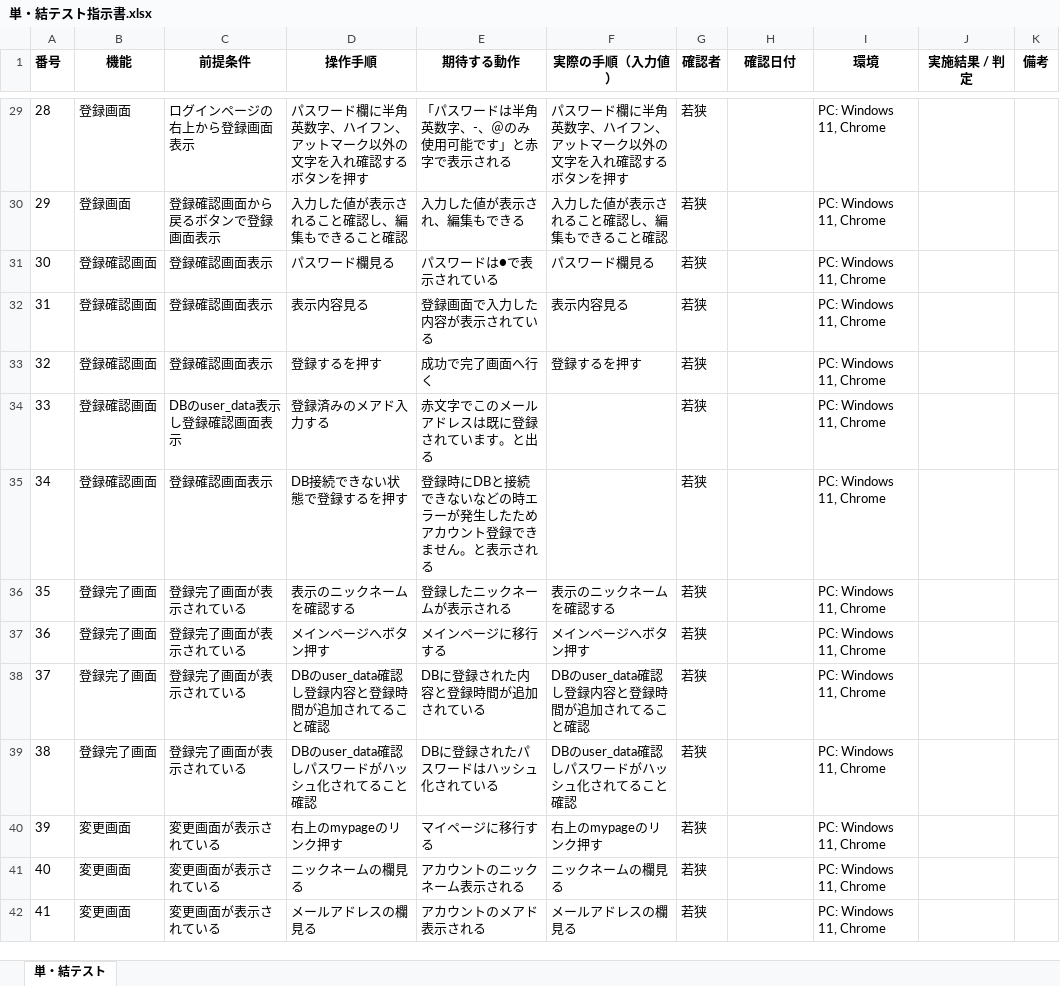
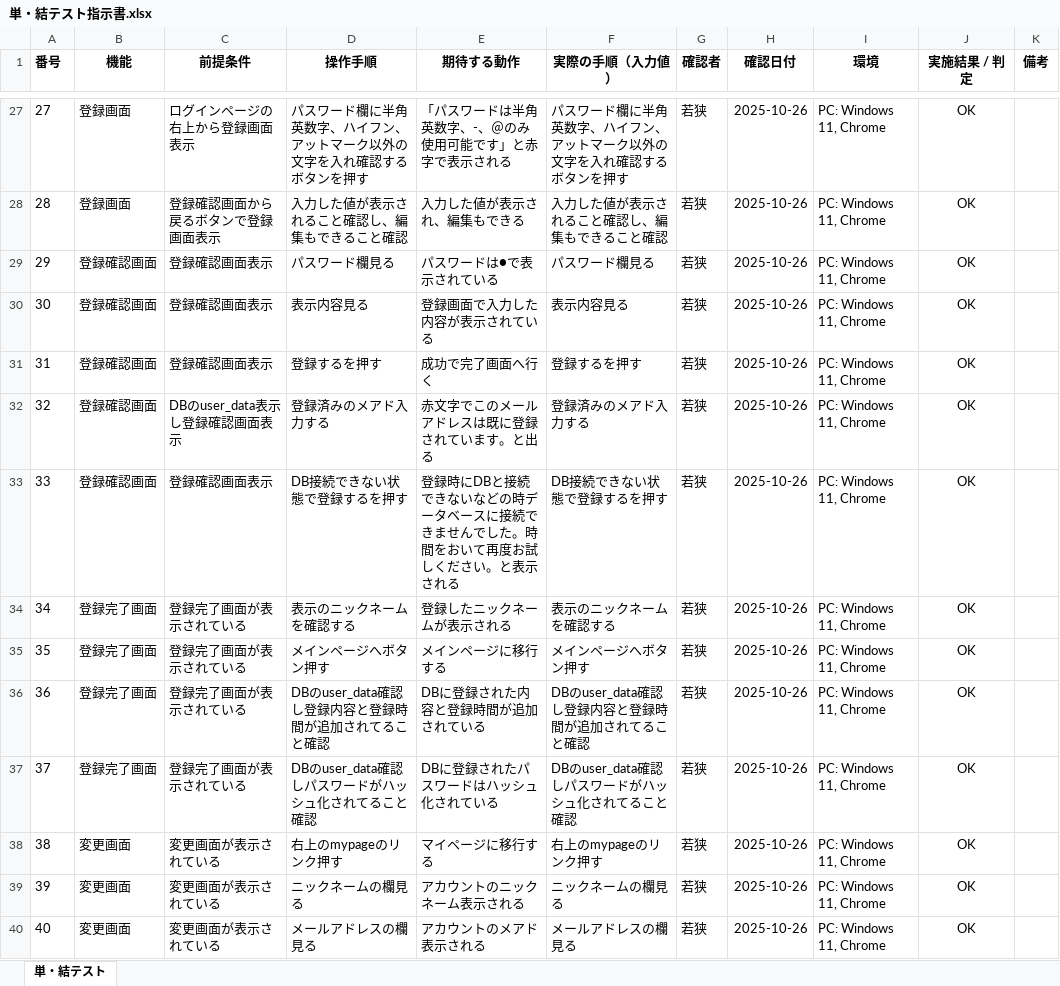
Before and after one commit to waka-di/ToDoList, an Excel workbook: 単体・総合テスト/単・結テスト指示書.xlsx, sheet 単・結テスト, drawn as a sheet; only a part is shown, gaps mark what is left out; values as stored, in another font and other column widths than the file's, no borders; addresses are those after the commit; the diff covers the shown part only; the diff names each change by its address in the sheet, - before the commit and + after, or states it on an @@ line.

```diff
--- a/単体・総合テスト/単・結テスト指示書.xlsx (sheet 単・結テスト)
+++ b/単体・総合テスト/単・結テスト指示書.xlsx (sheet 単・結テスト)
@@ column A (番号) renumbered from row 8 down @@
-H27:H40 (確認日付): (empty)
+H27:H40 (確認日付): 2025-10-26
-J27:J40 (実施結果 / 判定): (empty)
+J27:J40 (実施結果 / 判定): OK
-F32 (実際の手順（入力値）): (empty)
+F32 (実際の手順（入力値）): 登録済みのメアド入力する
-E33 (期待する動作): …などの時エラーが発生したためアカウント登録できません。と表示…
+E33 (期待する動作): …などの時データベースに接続できませんでした。時間をおいて再度お試しください。と表示…
-F33 (実際の手順（入力値）): (empty)
+F33 (実際の手順（入力値）): DB接続できない状態で登録するを押す
```
Also changed, not shown: 2 removed rows and 99 edited cells elsewhere in this sheet, 7 other files.
